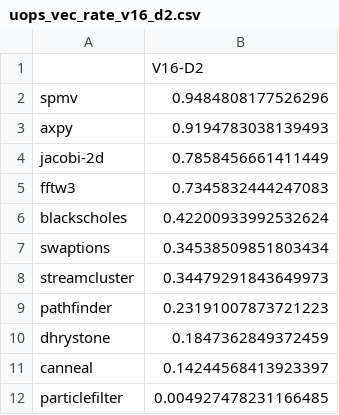
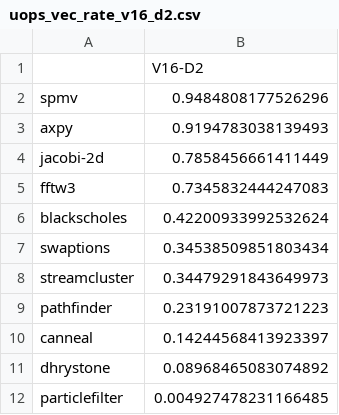
Before and after one commit to shioya-lab/rivec1.0, a CSV file: csv/uops_vec_rate_v16_d2.csv, drawn as a sheet.

```diff
--- a/csv/uops_vec_rate_v16_d2.csv
+++ b/csv/uops_vec_rate_v16_d2.csv
@@ -9,4 +9,4 @@ streamcluster,0.34479291843649973
 pathfinder,0.23191007873721223
-dhrystone,0.1847362849372459
 canneal,0.14244568413923397
+dhrystone,0.08968465083074892
 particlefilter,0.004927478231166485
```
Also changed, not shown: csv/df_ooo_issue_d2.csv, csv/energy_d2.csv, 11 other files.
